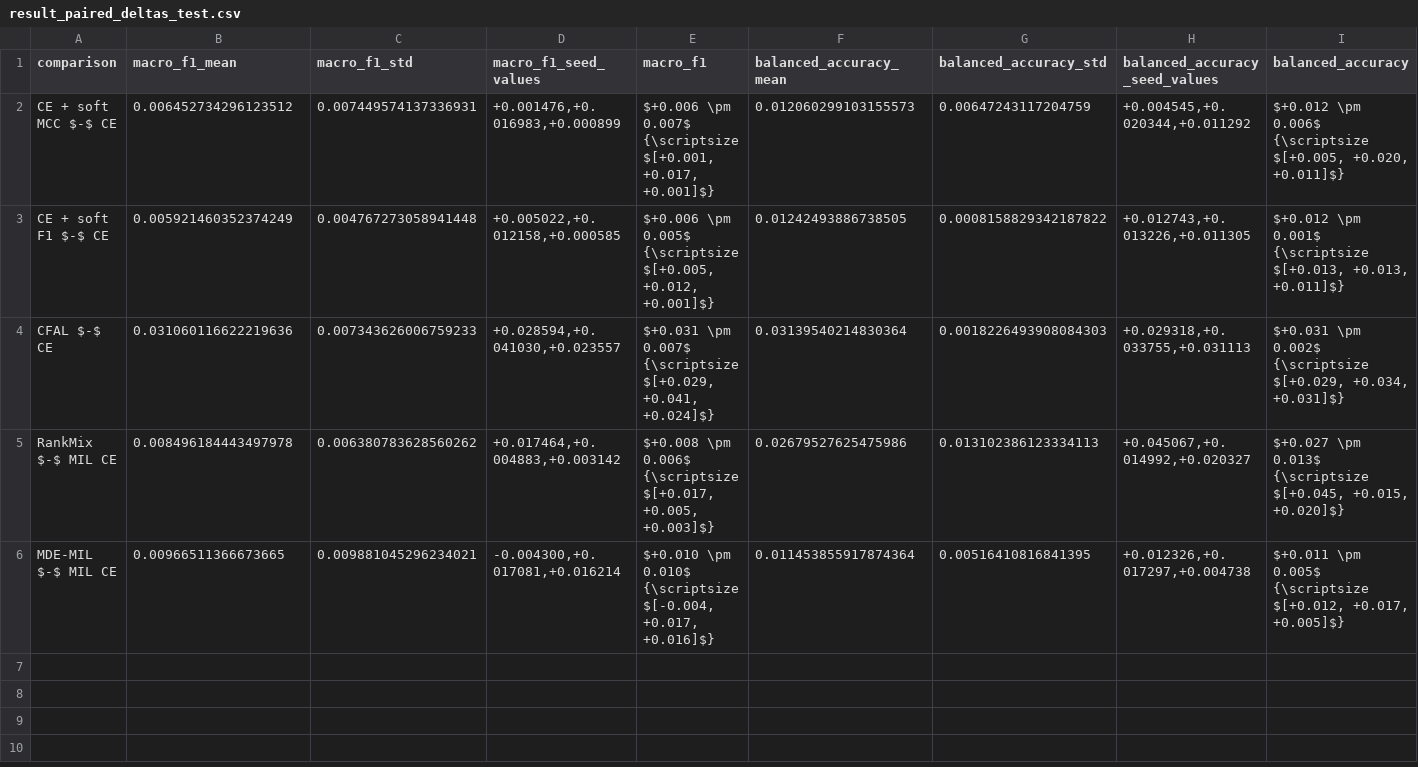
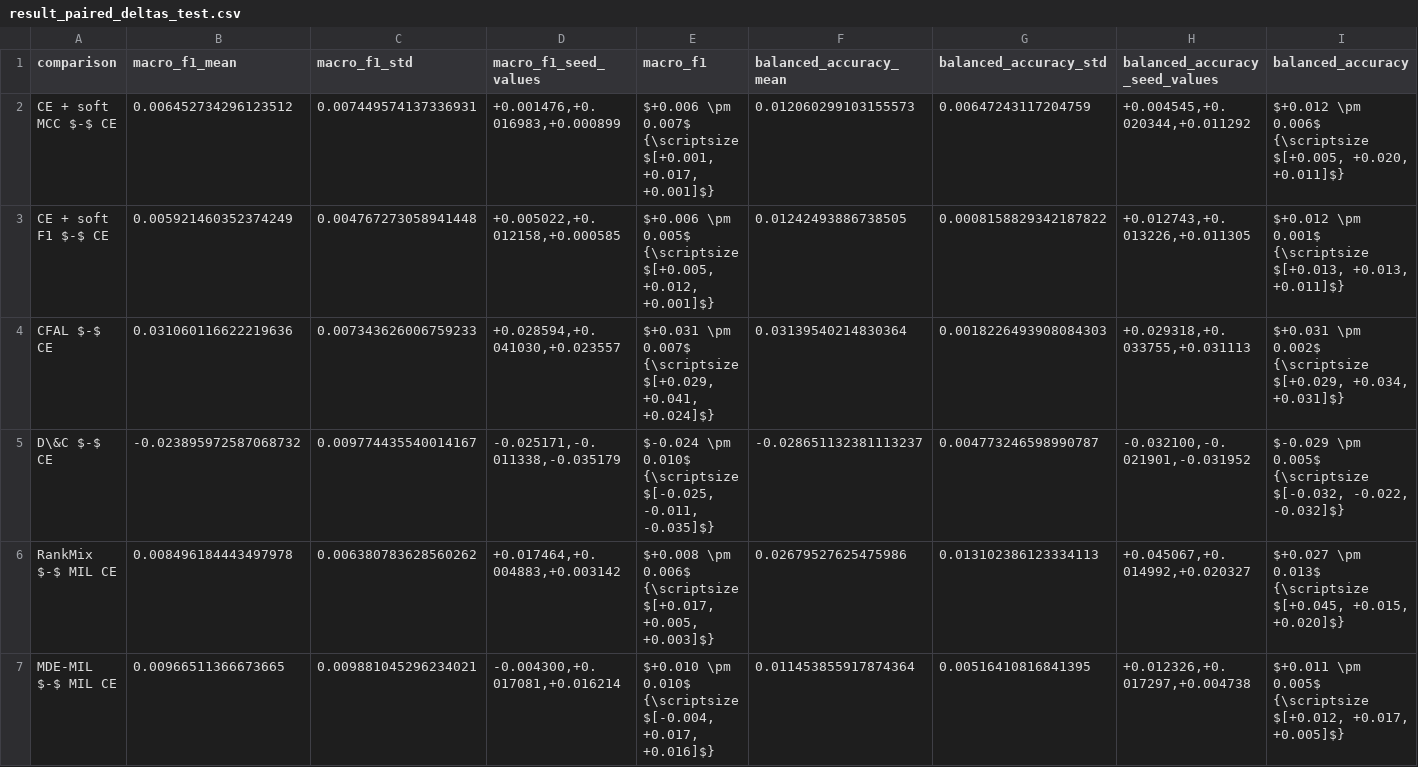
Before and after one commit to devWhyqueue/master-thesis, a CSV file: experiments/class_imbalance/outputs/tables/result_paired_deltas_test.csv, drawn as a sheet.

```diff
--- a/experiments/class_imbalance/outputs/tables/result_paired_deltas_test.csv
+++ b/experiments/class_imbalance/outputs/tables/result_paired_deltas_test.csv
@@ -4,2 +4,3 @@ CE + soft F1 $-$ CE,0.005921460352374249,0.004767273058941448,"+0.005022,+0.0121
 CFAL $-$ CE,0.031060116622219636,0.007343626006759233,"+0.028594,+0.041030,+0.023557","$+0.031 \pm 0.007$ {\scriptsize $[+0.029, +0.041, +0.024]$}",0.03139540214830364,0.0018226493908084303,"+0.029318,+0.033755,+0.031113","$+0.031 \pm 0.002$ {\scriptsize $[+0.029, +0.034, +0.031]$}"
+D\&C $-$ CE,-0.023895972587068732,0.009774435540014167,"-0.025171,-0.011338,-0.035179","$-0.024 \pm 0.010$ {\scriptsize $[-0.025, -0.011, -0.035]$}",-0.028651132381113237,0.004773246598990787,"-0.032100,-0.021901,-0.031952","$-0.029 \pm 0.005$ {\scriptsize $[-0.032, -0.022, -0.032]$}"
 RankMix $-$ MIL CE,0.008496184443497978,0.006380783628560262,"+0.017464,+0.004883,+0.003142","$+0.008 \pm 0.006$ {\scriptsize $[+0.017, +0.005, +0.003]$}",0.02679527625475986,0.013102386123334113,"+0.045067,+0.014992,+0.020327","$+0.027 \pm 0.013$ {\scriptsize $[+0.045, +0.015, +0.020]$}"
```
Also changed, not shown: experiments/class_imbalance/outputs/tables/result_calibration.csv, experiments/class_imbalance/outputs/tables/result_summary_patch.csv, 29 other files.
